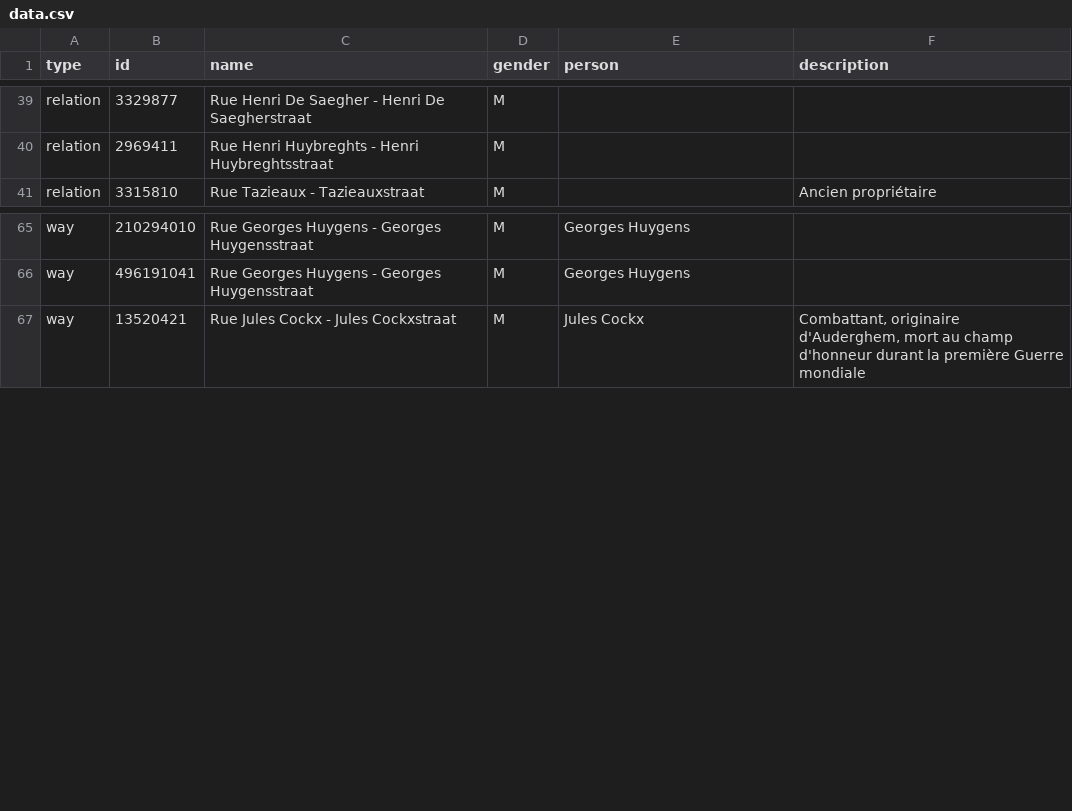
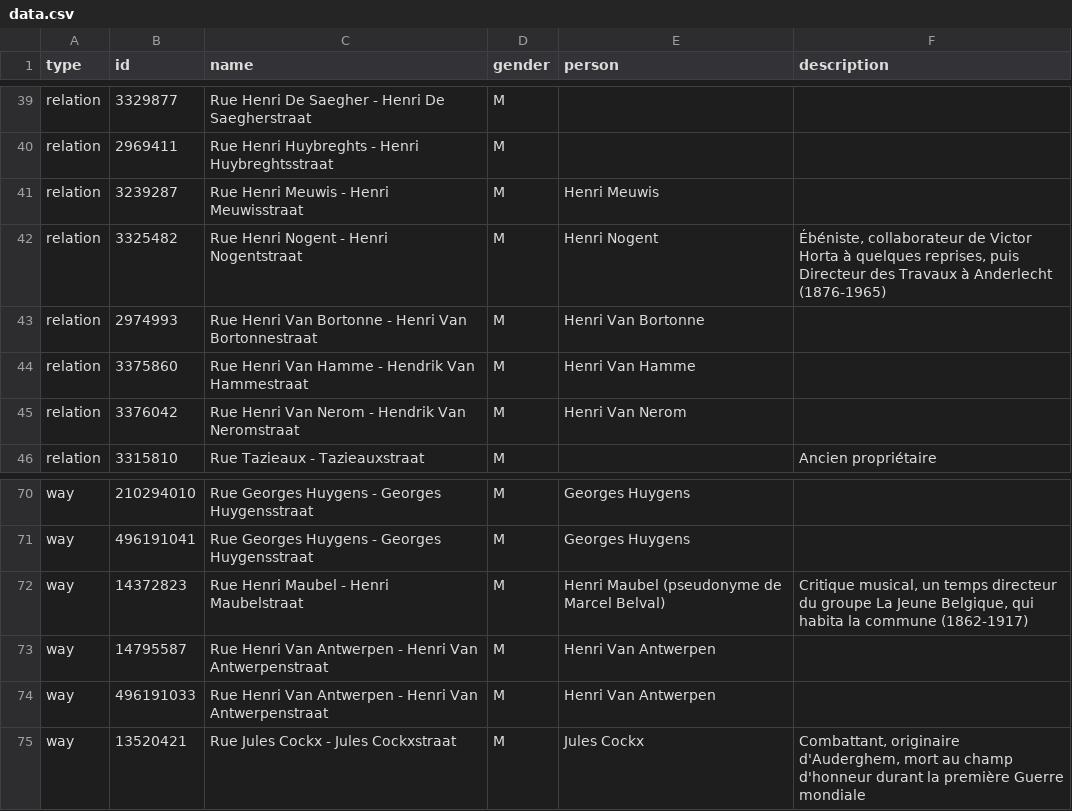
Before and after one commit to EqualStreetNames/equalstreetnames-brussels, a CSV file: data.csv, drawn as a sheet; only a part is shown, gaps mark what is left out; the diff names each change by its address in the sheet, - before the commit and + after, or states it on an @@ line.

Commit message:
🗃 Update data.csv

```diff
--- a/data.csv
+++ b/data.csv
+row 41: relation | 3239287 | Rue Henri Meuwis - Henri Meuwisstraat | M | Henri Meuwis
+row 42: relation | 3325482 | Rue Henri Nogent - Henri Nogentstraat | M | Henri Nogent | Ébéniste, collaborateur de Victor Horta à quelques reprises, puis Directeur des Travaux à Anderlecht (1876-1965)
+row 43: relation | 2974993 | Rue Henri Van Bortonne - Henri Van Bortonnestraat | M | Henri Van Bortonne
+row 44: relation | 3375860 | Rue Henri Van Hamme - Hendrik Van Hammestraat | M | Henri Van Hamme
+row 45: relation | 3376042 | Rue Henri Van Nerom - Hendrik Van Neromstraat | M | Henri Van Nerom
+row 72: way | 14372823 | Rue Henri Maubel - Henri Maubelstraat | M | Henri Maubel (pseudonyme de Marcel Belval) | Critique musical, un temps directeur du groupe La Jeune Belgique, qui habita la commune (1862-1917)
+row 73: way | 14795587 | Rue Henri Van Antwerpen - Henri Van Antwerpenstraat | M | Henri Van Antwerpen
+row 74: way | 496191033 | Rue Henri Van Antwerpen - Henri Van Antwerpenstraat | M | Henri Van Antwerpen
```
